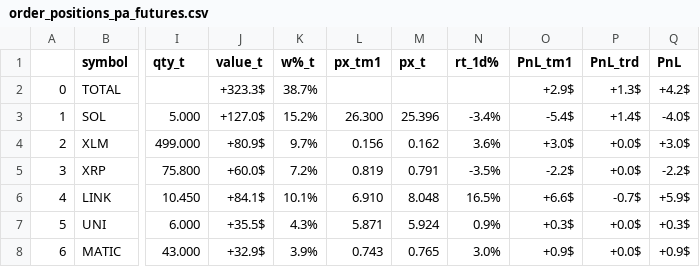
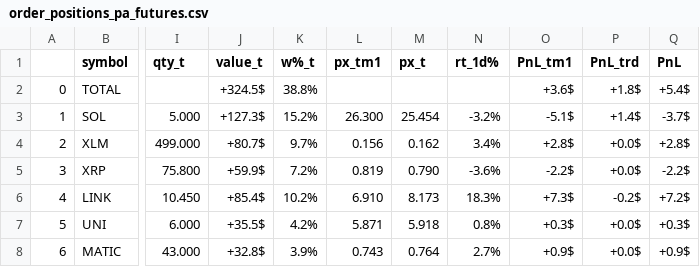
Before and after one commit to sebast759/tame_output, a CSV file: MOZAIC/graphs/order_positions_pa_futures.csv, drawn as a sheet; only a part is shown, gaps mark what is left out; the diff covers the shown part only; the diff names each change by its address in the sheet, - before the commit and + after, or states it on an @@ line.

Commit message:
Committing order_positions_pa_futures.csv

```diff
--- a/MOZAIC/graphs/order_positions_pa_futures.csv
+++ b/MOZAIC/graphs/order_positions_pa_futures.csv
-J2 (value_t): +323.3$
+J2 (value_t): +324.5$
-K2 (w%_t): 38.7%
+K2 (w%_t): 38.8%
-O2 (PnL_tm1): +2.9$
+O2 (PnL_tm1): +3.6$
-P2 (PnL_trd): +1.3$
+P2 (PnL_trd): +1.8$
-Q2 (PnL): +4.2$
+Q2 (PnL): +5.4$
-J3 (value_t): +127.0$
+J3 (value_t): +127.3$
-M3 (px_t): 25.396
+M3 (px_t): 25.454
-N3 (rt_1d%): -3.4%
+N3 (rt_1d%): -3.2%
-O3 (PnL_tm1): -5.4$
+O3 (PnL_tm1): -5.1$
-Q3 (PnL): -4.0$
+Q3 (PnL): -3.7$
-J4 (value_t): +80.9$
+J4 (value_t): +80.7$
-N4 (rt_1d%): 3.6%
+N4 (rt_1d%): 3.4%
-O4 (PnL_tm1): +3.0$
+O4 (PnL_tm1): +2.8$
-Q4 (PnL): +3.0$
+Q4 (PnL): +2.8$
-J5 (value_t): +60.0$
+J5 (value_t): +59.9$
-M5 (px_t): 0.791
+M5 (px_t): 0.790
-N5 (rt_1d%): -3.5%
+N5 (rt_1d%): -3.6%
-J6 (value_t): +84.1$
+J6 (value_t): +85.4$
-K6 (w%_t): 10.1%
+K6 (w%_t): 10.2%
-M6 (px_t): 8.048
+M6 (px_t): 8.173
-N6 (rt_1d%): 16.5%
+N6 (rt_1d%): 18.3%
-O6 (PnL_tm1): +6.6$
+O6 (PnL_tm1): +7.3$
-P6 (PnL_trd): -0.7$
+P6 (PnL_trd): -0.2$
-Q6 (PnL): +5.9$
+Q6 (PnL): +7.2$
-K7 (w%_t): 4.3%
+K7 (w%_t): 4.2%
-M7 (px_t): 5.924
+M7 (px_t): 5.918
-N7 (rt_1d%): 0.9%
+N7 (rt_1d%): 0.8%
-J8 (value_t): +32.9$
+J8 (value_t): +32.8$
-M8 (px_t): 0.765
+M8 (px_t): 0.764
-N8 (rt_1d%): 3.0%
+N8 (rt_1d%): 2.7%
```
Also changed, not shown: 26 edited cells elsewhere in this file.
